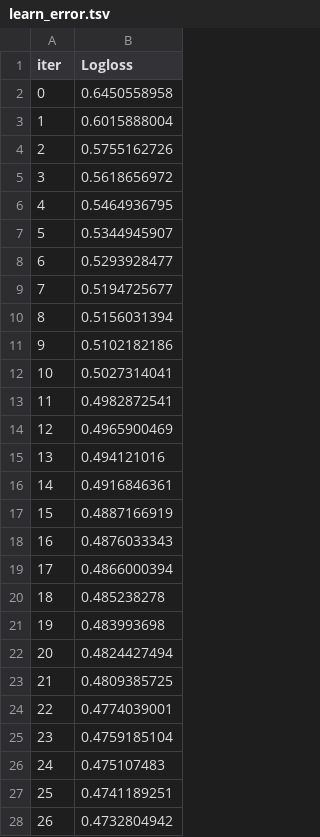
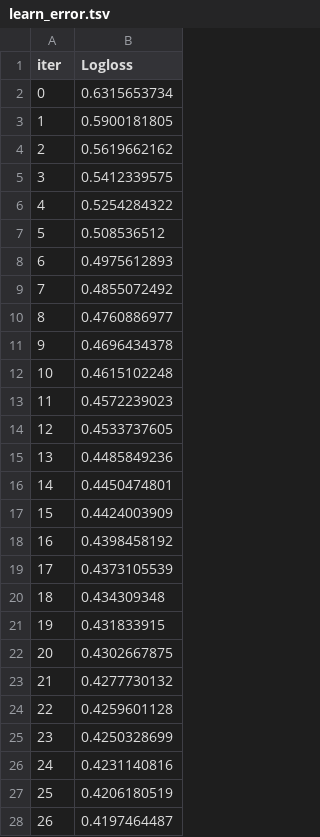
Before and after one commit to renatonogueirajr/spaceship_titanic, a TSV file: catboost_info/learn_error.tsv, drawn as a sheet; only a part is shown; the diff covers the shown part only.

```diff
--- a/catboost_info/learn_error.tsv
+++ b/catboost_info/learn_error.tsv
@@ -1,28 +1,28 @@
 iter	Logloss
-0	0.6450558958
-1	0.6015888004
-2	0.5755162726
-3	0.5618656972
-4	0.5464936795
-5	0.5344945907
-6	0.5293928477
-7	0.5194725677
-8	0.5156031394
-9	0.5102182186
-10	0.5027314041
-11	0.4982872541
-12	0.4965900469
-13	0.494121016
-14	0.4916846361
-15	0.4887166919
-16	0.4876033343
-17	0.4866000394
-18	0.485238278
-19	0.483993698
-20	0.4824427494
-21	0.4809385725
-22	0.4774039001
-23	0.4759185104
-24	0.475107483
-25	0.4741189251
-26	0.4732804942
+0	0.6315653734
+1	0.5900181805
+2	0.5619662162
+3	0.5412339575
+4	0.5254284322
+5	0.508536512
+6	0.4975612893
+7	0.4855072492
+8	0.4760886977
+9	0.4696434378
+10	0.4615102248
+11	0.4572239023
+12	0.4533737605
+13	0.4485849236
+14	0.4450474801
+15	0.4424003909
+16	0.4398458192
+17	0.4373105539
+18	0.434309348
+19	0.431833915
+20	0.4302667875
+21	0.4277730132
+22	0.4259601128
+23	0.4250328699
+24	0.4231140816
+25	0.4206180519
+26	0.4197464487
```
Also changed, not shown: 73 edited cells elsewhere in this file, catboost_info/time_left.tsv, modelo_final.csv, 3 other files.
